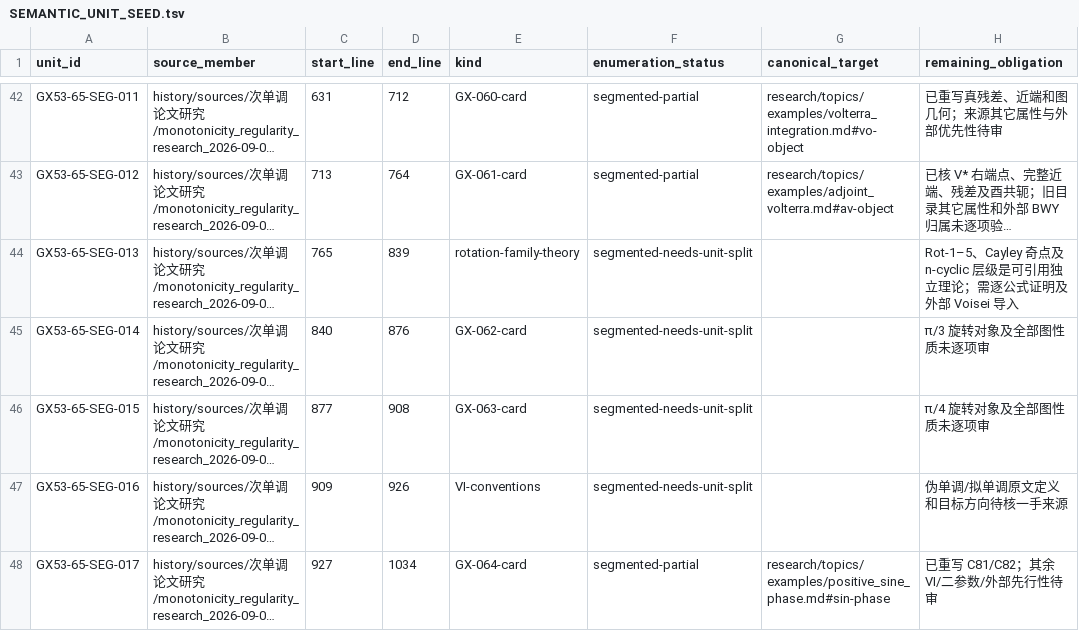
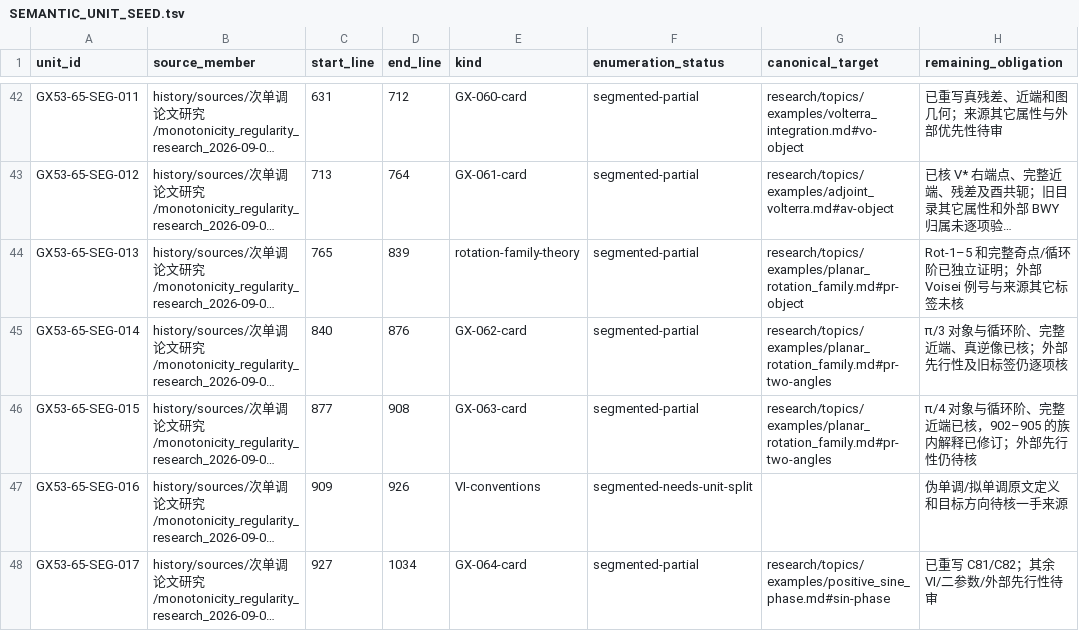
Before and after one commit to SOMEBODYJUN/ppa, a TSV file: research/audit/SEMANTIC_UNIT_SEED.tsv, drawn as a sheet; only a part is shown, gaps mark what is left out; long unchanged cells end in …; the diff names each change by its address in the sheet, - before the commit and + after, or states it on an @@ line.

```diff
--- a/research/audit/SEMANTIC_UNIT_SEED.tsv
+++ b/research/audit/SEMANTIC_UNIT_SEED.tsv
-F44:F46 (enumeration_status): segmented-needs-unit-split
+F44:F46 (enumeration_status): segmented-partial
-G44 (canonical_target): (empty)
+G44 (canonical_target): research/topics/examples/planar_rotation_family.md#pr-object
-H44 (remaining_obligation): Rot-1–5、Cayley 奇点及 n-cyclic 层级是可引用独立理论；需逐公式证明及外部 Voisei 导入
+H44 (remaining_obligation): Rot-1–5 和完整奇点/循环阶已独立证明；外部 Voisei 例号与来源其它标签未核
-G45:G46 (canonical_target): (empty)
+G45:G46 (canonical_target): research/topics/examples/planar_rotation_family.md#pr-two-angles
-H45 (remaining_obligation): π/3 旋转对象及全部图性质未逐项审
+H45 (remaining_obligation): π/3 对象与循环阶、完整近端、真逆像已核；外部先行性及旧标签仍逐项核
-H46 (remaining_obligation): π/4 旋转对象及全部图性质未逐项审
+H46 (remaining_obligation): π/4 对象与循环阶、完整近端已核，902–905 的族内解释已修订；外部先行性仍待核
```
Also changed, not shown: research/audit/UNIT_DISPOSITIONS.tsv, 12 other files.
